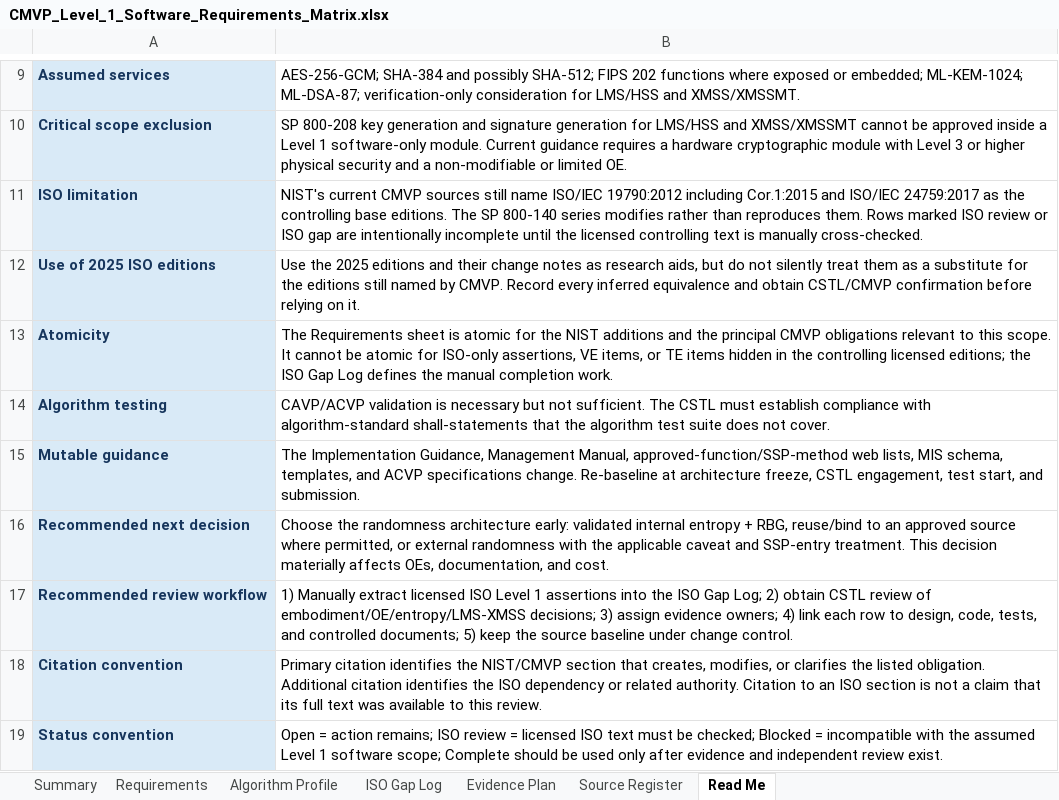
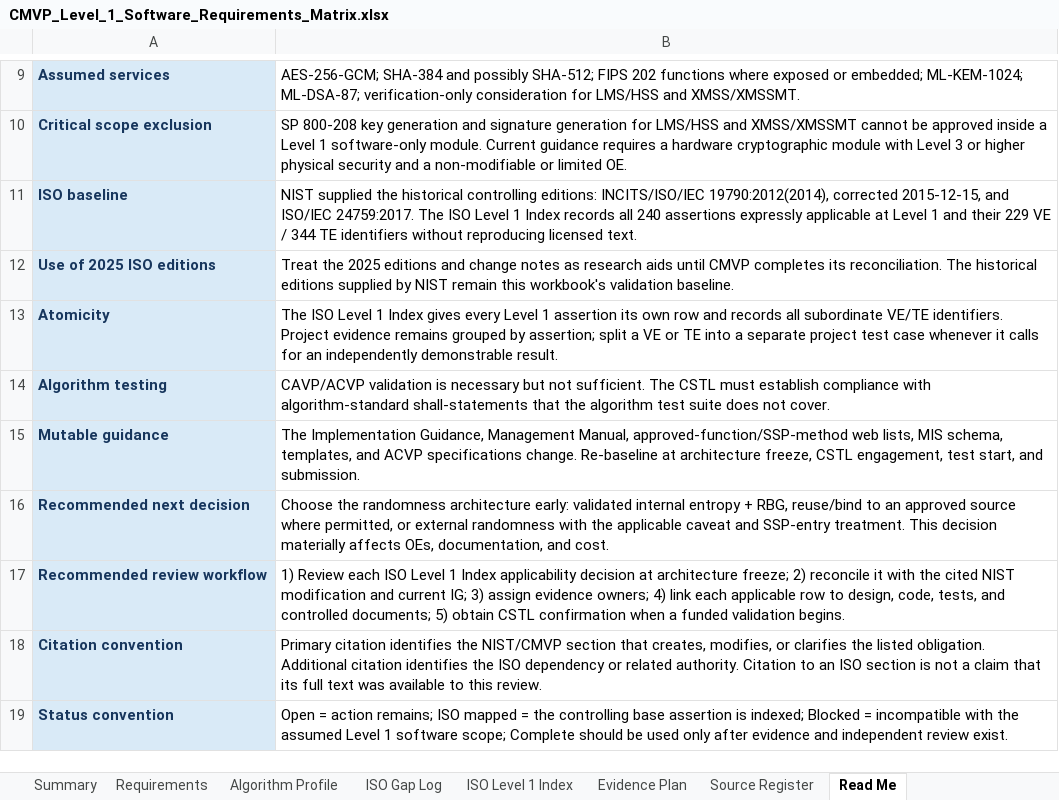
Before and after one commit to kytheros-com/embedded-crypto, an Excel workbook: docs/assurance/CMVP_Level_1_Software_Requirements_Matrix.xlsx, sheet Read Me, drawn as a sheet; only a part is shown, gaps mark what is left out; values as stored, in another font and other column widths than the file's, no borders; removed rows and columns are numbered as before the commit, all else as after; the diff names each change by its address in the sheet, - before the commit and + after, or states it on an @@ line.

```diff
--- a/docs/assurance/CMVP_Level_1_Software_Requirements_Matrix.xlsx (sheet Read Me)
+++ b/docs/assurance/CMVP_Level_1_Software_Requirements_Matrix.xlsx (sheet Read Me)
+sheet tab: ISO Level 1 Index
-row 11: ISO limitation | NIST's current CMVP sources still name ISO/IEC 19790:2012 including Cor.1:2015 and ISO/IEC 24759:2017 as the controlling base editions. The SP 800-140 series modifies rather than reproduces them. Rows marked ISO review or ISO gap are intentionally incomplete until the licensed controlling text is manually cross-checked.
+row 11: ISO baseline | NIST supplied the historical controlling editions: INCITS/ISO/IEC 19790:2012(2014), corrected 2015-12-15, and ISO/IEC 24759:2017. The ISO Level 1 Index records all 240 assertions expressly applicable at Level 1 and their 229 VE / 344 TE identifiers without reproducing licensed text.
-B12: Use the 2025 editions and their change notes as research aids, but do not silently treat them as a substitute for the editions still named by CMVP. Record every inferred equivalence and obtain CSTL/CMVP confirmation before relying on it.
+B12: Treat the 2025 editions and change notes as research aids until CMVP completes its reconciliation. The historical editions supplied by NIST remain this workbook's validation baseline.
-B13: The Requirements sheet is atomic for the NIST additions and the principal CMVP obligations relevant to this scope. It cannot be atomic for ISO-only assertions, VE items, or TE items hidden in the controlling licensed editions; the ISO Gap Log defines the manual completion work.
+B13: The ISO Level 1 Index gives every Level 1 assertion its own row and records all subordinate VE/TE identifiers. Project evidence remains grouped by assertion; split a VE or TE into a separate project test case whenever it calls for an independently demonstrable result.
-B17: 1) Manually extract licensed ISO Level 1 assertions into the ISO Gap Log; 2) obtain CSTL review of embodiment/OE/entropy/LMS-XMSS decisions; 3) assign evidence owners; 4) link each row to design, code, tests, and controlled documents; 5) keep the source baseline under change control.
+B17: 1) Review each ISO Level 1 Index applicability decision at architecture freeze; 2) reconcile it with the cited NIST modification and current IG; 3) assign evidence owners; 4) link each applicable row to design, code, tests, and controlled documents; 5) obtain CSTL confirmation when a funded validation begins.
-B19: …remains; ISO review = licensed ISO text must be checked; Blocked =…
+B19: …remains; ISO mapped = the controlling base assertion is indexed; Blocked =…
```
Also changed, not shown: sheet Requirements, sheet ISO Gap Log, sheet Summary, sheet Source Register, formulas that keep their value.
